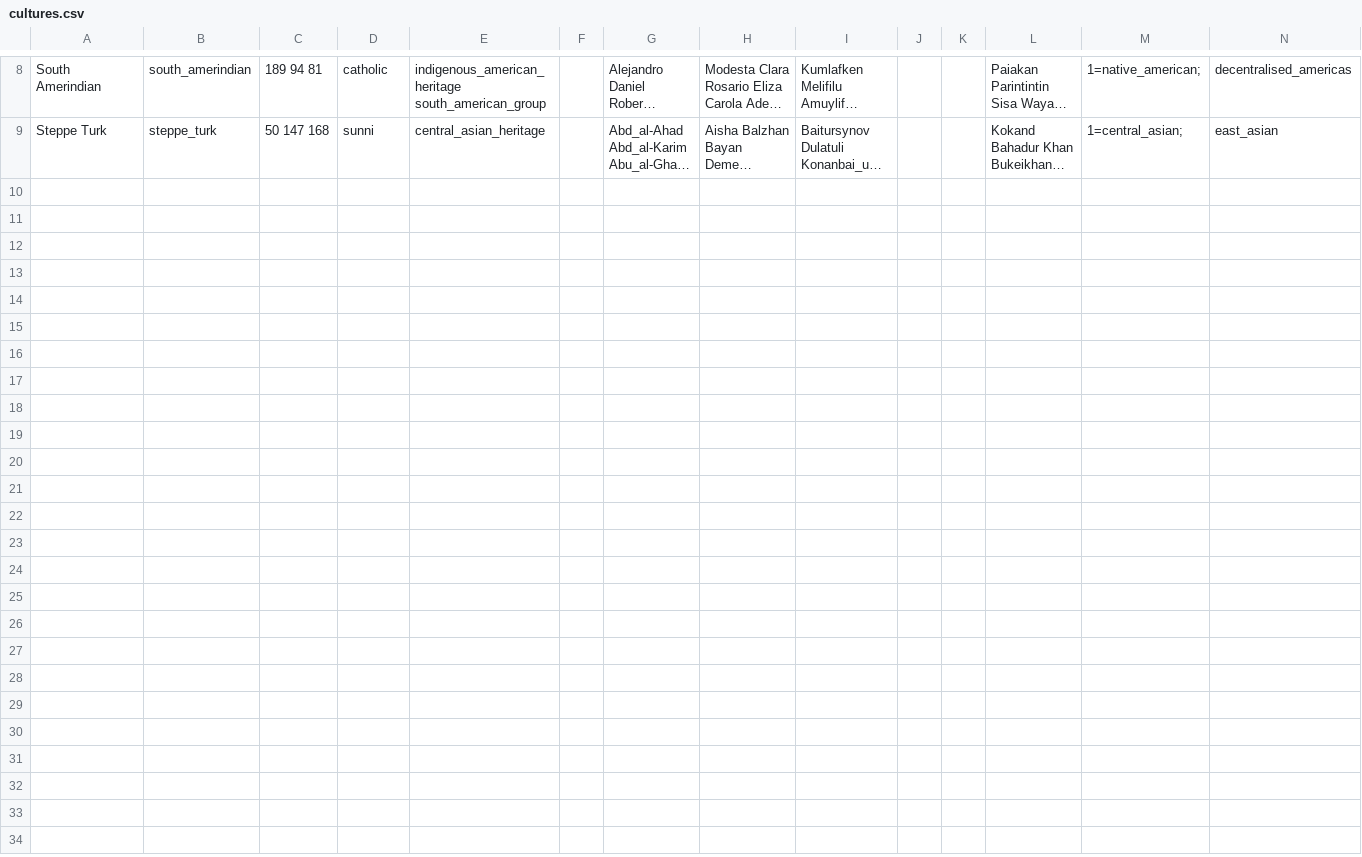
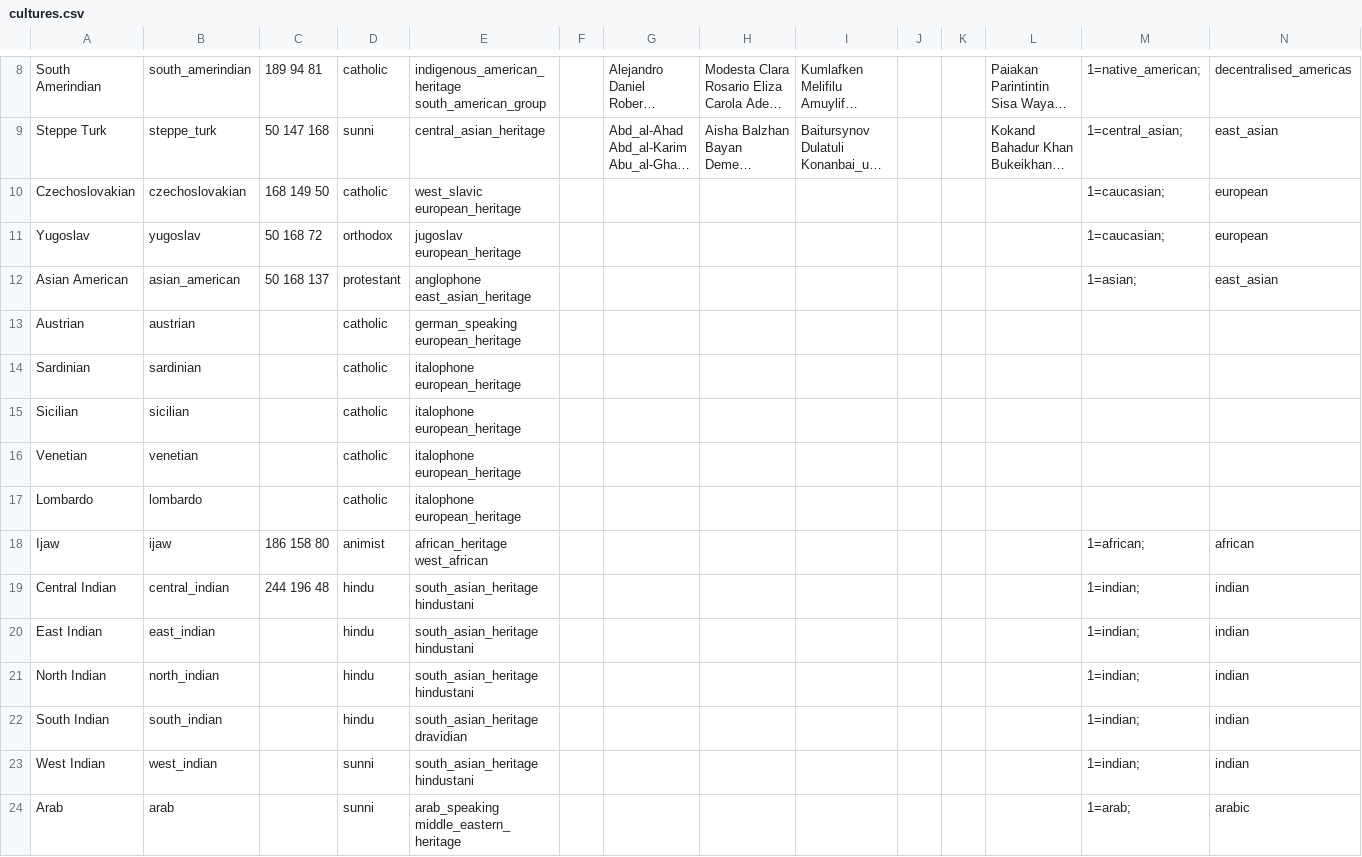
Before and after one commit to AlexJFDev/Vic3-World-War-One-Mod, a CSV file: scripts/data/cultures.csv, drawn as a sheet; only a part is shown, gaps mark what is left out; long unchanged cells end in …; the diff names each change by its address in the sheet, - before the commit and + after, or states it on an @@ line.

```diff
--- a/scripts/data/cultures.csv
+++ b/scripts/data/cultures.csv
+row 10: Czechoslovakian | czechoslovakian | 168 149 50 | catholic | west_slavic european_heritage |  |  |  |  |  |  |  | 1=caucasian; | european
+row 11: Yugoslav | yugoslav | 50 168 72 | orthodox | jugoslav european_heritage |  |  |  |  |  |  |  | 1=caucasian; | european
+row 12: Asian American | asian_american | 50 168 137 | protestant | anglophone east_asian_heritage |  |  |  |  |  |  |  | 1=asian; | east_asian
+row 13: Austrian | austrian |  | catholic | german_speaking european_heritage
+row 14: Sardinian | sardinian |  | catholic | italophone european_heritage
+row 15: Sicilian | sicilian |  | catholic | italophone european_heritage
+row 16: Venetian | venetian |  | catholic | italophone european_heritage
+row 17: Lombardo | lombardo |  | catholic | italophone european_heritage
+row 18: Ijaw | ijaw | 186 158 80 | animist | african_heritage west_african |  |  |  |  |  |  |  | 1=african; | african
+row 19: Central Indian | central_indian | 244 196 48 | hindu | south_asian_heritage hindustani |  |  |  |  |  |  |  | 1=indian; | indian
+row 20: East Indian | east_indian |  | hindu | south_asian_heritage hindustani |  |  |  |  |  |  |  | 1=indian; | indian
+row 21: North Indian | north_indian |  | hindu | south_asian_heritage hindustani |  |  |  |  |  |  |  | 1=indian; | indian
+row 22: South Indian | south_indian |  | hindu | south_asian_heritage dravidian |  |  |  |  |  |  |  | 1=indian; | indian
+row 23: West Indian | west_indian |  | sunni | south_asian_heritage hindustani |  |  |  |  |  |  |  | 1=indian; | indian
+row 24: Arab | arab |  | sunni | arab_speaking middle_eastern_heritage |  |  |  |  |  |  |  | 1=arab; | arabic
```
Also changed, not shown: scripts/data/country_definitions.csv, scripts/data/state_ownership.csv, 7 other files.
